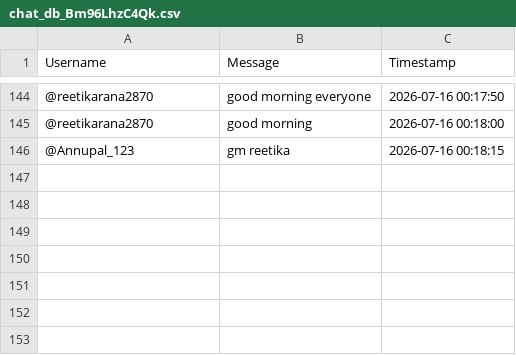
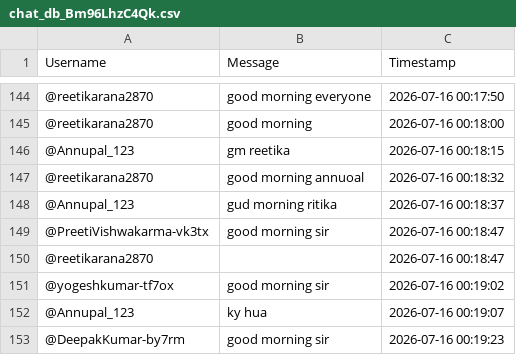
Before and after one commit to sjskkaka281/Ytsc, a CSV file: chat_db_Bm96LhzC4Qk.csv, drawn as a sheet; only a part is shown, gaps mark what is left out; the diff names each change by its address in the sheet, - before the commit and + after, or states it on an @@ line.

```diff
--- a/chat_db_Bm96LhzC4Qk.csv
+++ b/chat_db_Bm96LhzC4Qk.csv
+row 147: @reetikarana2870 | good morning annuoal | 2026-07-16 00:18:32
+row 148: @Annupal_123 | gud morning ritika | 2026-07-16 00:18:37
+row 149: @PreetiVishwakarma-vk3tx | good morning sir | 2026-07-16 00:18:47
+row 150: @reetikarana2870 |  | 2026-07-16 00:18:47
+row 151: @yogeshkumar-tf7ox | good morning sir | 2026-07-16 00:19:02
+row 152: @Annupal_123 | ky hua | 2026-07-16 00:19:07
+row 153: @DeepakKumar-by7rm | good morning sir | 2026-07-16 00:19:23
```
